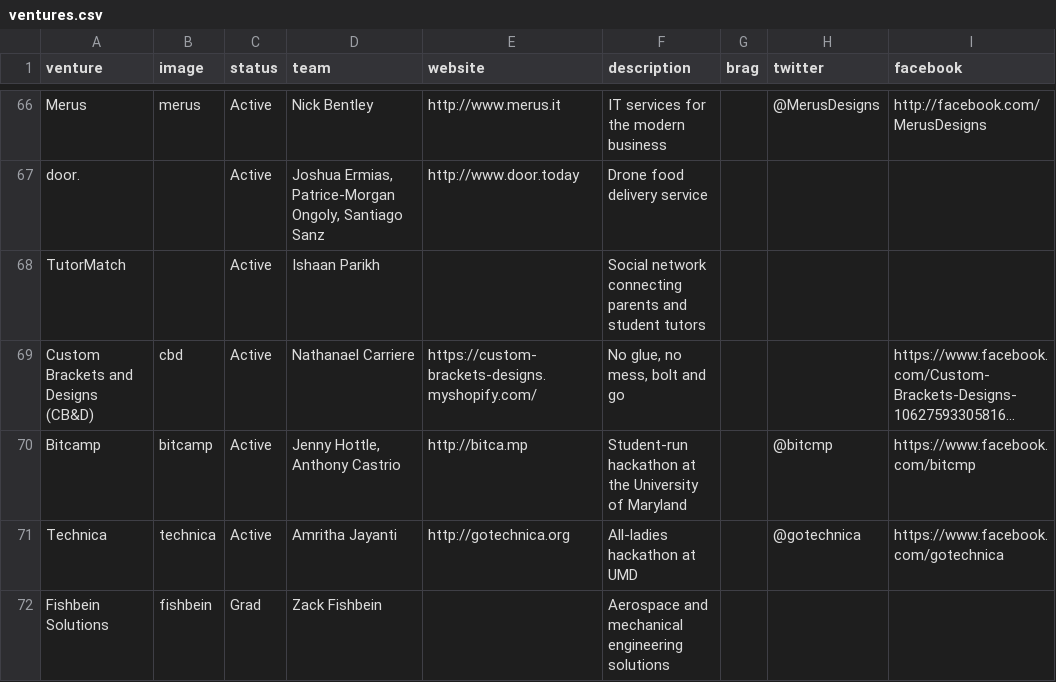
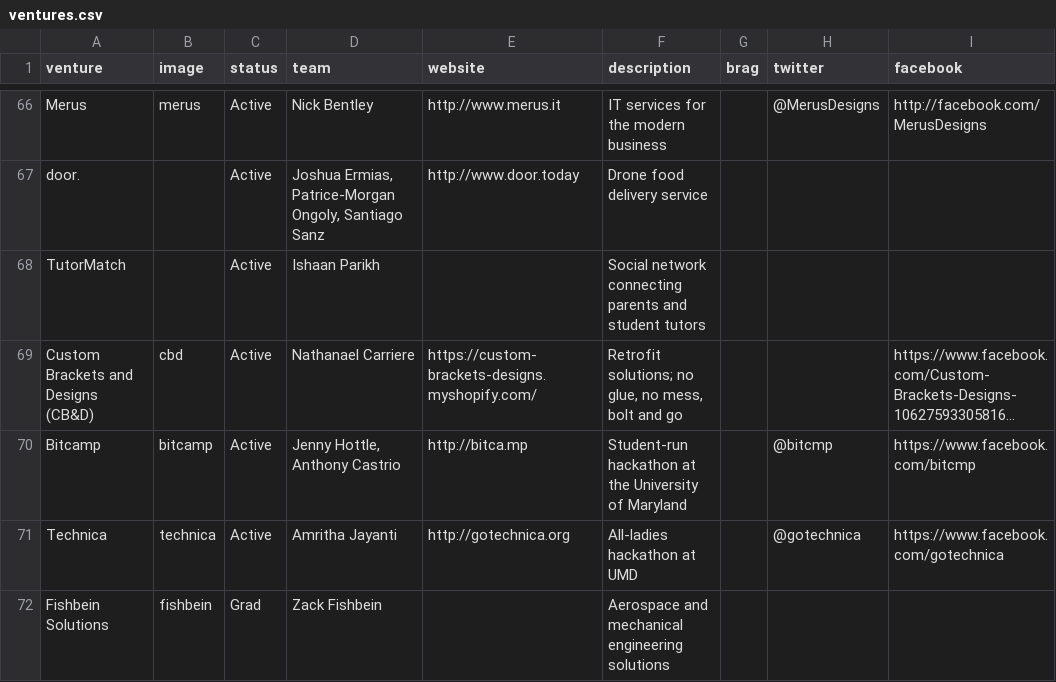
Before and after one commit to StartupShell/web-2017, a CSV file: _data/ventures.csv, drawn as a sheet; only a part is shown, gaps mark what is left out; long unchanged cells end in …; the diff names each change by its address in the sheet, - before the commit and + after, or states it on an @@ line.

Commit message:
update cbd description [deploy: production]

```diff
--- a/_data/ventures.csv
+++ b/_data/ventures.csv
-F69 (description): No glue, no mess, bolt and go
+F69 (description): Retrofit solutions; no glue, no mess, bolt and go
```
